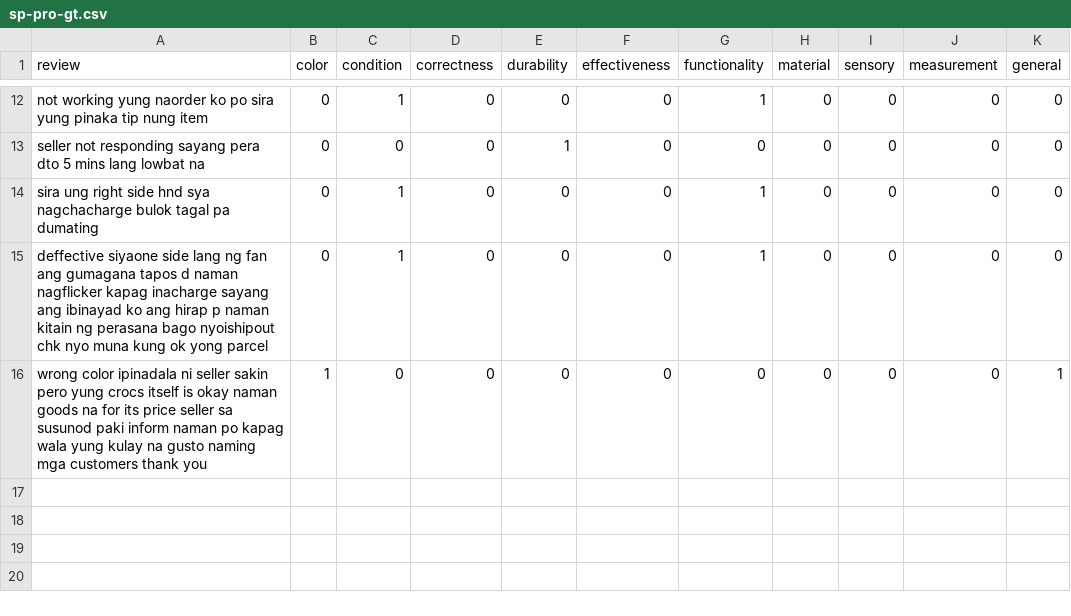
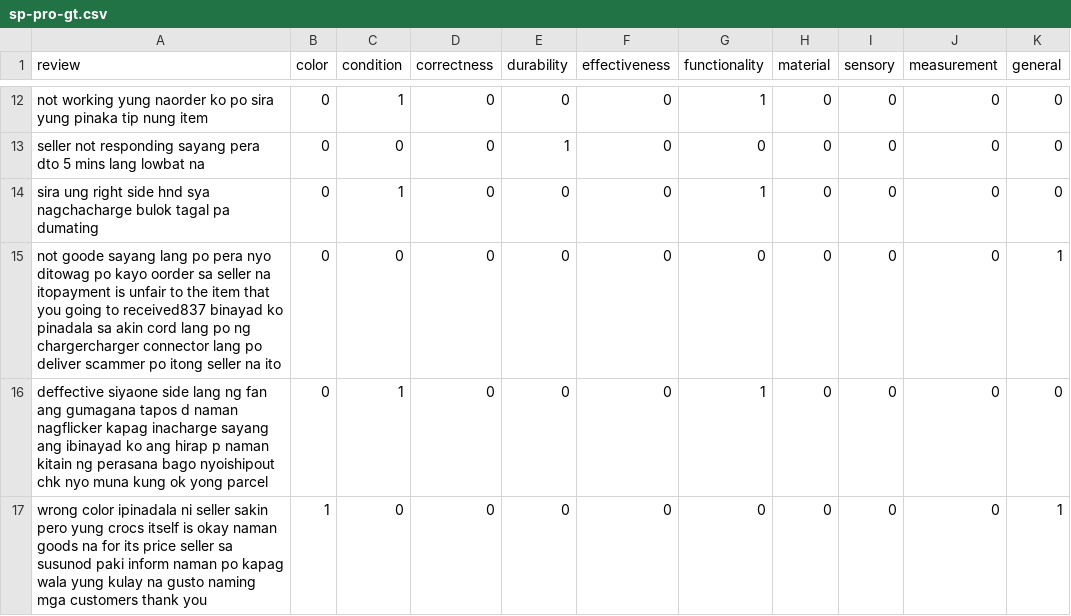
Before and after one commit to vld090/Aspect-Extraction-On-Shopee-Reviews, a CSV file: geminiAPI/aspect_identification/specific-aspects/sp-pro-gt.csv, drawn as a sheet; only a part is shown, gaps mark what is left out; the diff names each change by its address in the sheet, - before the commit and + after, or states it on an @@ line.

Commit message:
new updates
added overall performance of specific aspects, updated notebook

```diff
--- a/geminiAPI/aspect_identification/specific-aspects/sp-pro-gt.csv
+++ b/geminiAPI/aspect_identification/specific-aspects/sp-pro-gt.csv
+row 15: not goode sayang lang po pera nyo ditowag po kayo oorder sa seller na itopayment is unfair to the item that you going to received837 binayad ko pinadala sa akin cord lang po ng chargercharger connector lang po deliver scammer po itong seller na ito | 0 | 0 | 0 | 0 | 0 | 0 | 0 | 0 | 0 | 1
```
Also changed, not shown: geminiAPI/aspect_identification/specific-aspects/sp-del-gt.csv, geminiAPI/aspect_identification/specific-aspects/sp-del-pred.csv, 11 other files.
